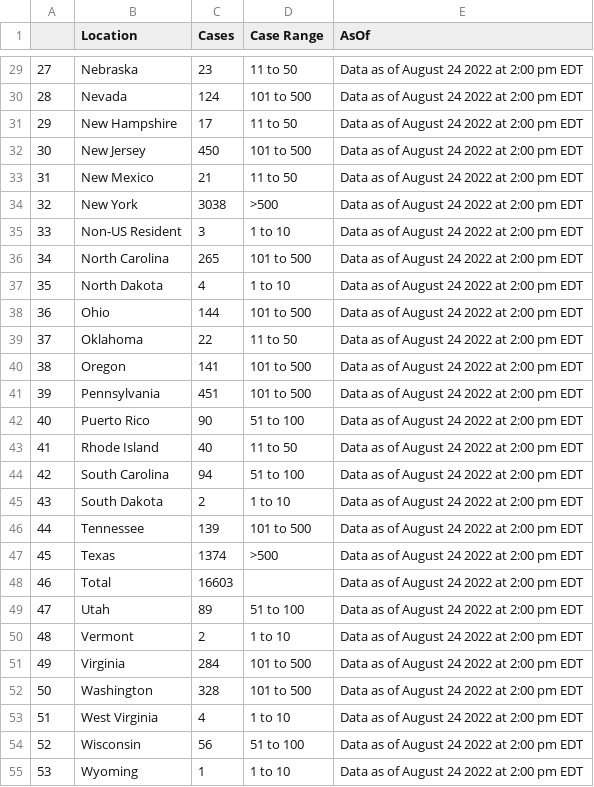
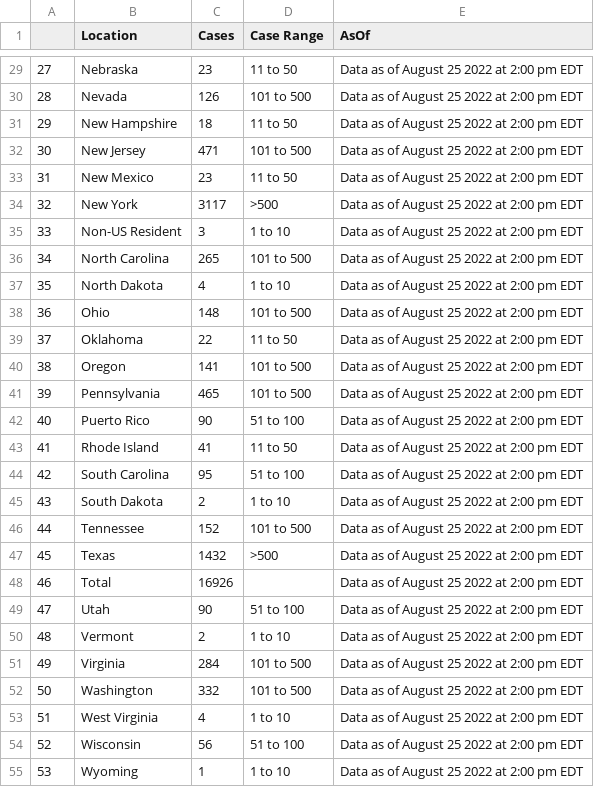
Before and after one commit to sfchronicle/cdc-USmap-counts, a CSV file: data/USmap_counts.csv, drawn as a sheet; only a part is shown, gaps mark what is left out; the diff covers the shown part only.

Commit message:
Latest data: Fri Aug 26 19:01:00 UTC 2022

```diff
--- a/data/USmap_counts.csv
+++ b/data/USmap_counts.csv
@@ -29,27 +29,27 @@
-27,Nebraska,23,11 to 50,Data as of August 24 2022 at 2:00 pm EDT
-28,Nevada,124,101 to 500,Data as of August 24 2022 at 2:00 pm EDT
-29,New Hampshire,17,11 to 50,Data as of August 24 2022 at 2:00 pm EDT
-30,New Jersey,450,101 to 500,Data as of August 24 2022 at 2:00 pm EDT
-31,New Mexico,21,11 to 50,Data as of August 24 2022 at 2:00 pm EDT
-32,New York,3038,>500,Data as of August 24 2022 at 2:00 pm EDT
-33,Non-US Resident,3,1 to 10,Data as of August 24 2022 at 2:00 pm EDT
-34,North Carolina,265,101 to 500,Data as of August 24 2022 at 2:00 pm EDT
-35,North Dakota,4,1 to 10,Data as of August 24 2022 at 2:00 pm EDT
-36,Ohio,144,101 to 500,Data as of August 24 2022 at 2:00 pm EDT
-37,Oklahoma,22,11 to 50,Data as of August 24 2022 at 2:00 pm EDT
-38,Oregon,141,101 to 500,Data as of August 24 2022 at 2:00 pm EDT
-39,Pennsylvania,451,101 to 500,Data as of August 24 2022 at 2:00 pm EDT
-40,Puerto Rico,90,51 to 100,Data as of August 24 2022 at 2:00 pm EDT
-41,Rhode Island,40,11 to 50,Data as of August 24 2022 at 2:00 pm EDT
-42,South Carolina,94,51 to 100,Data as of August 24 2022 at 2:00 pm EDT
-43,South Dakota,2,1 to 10,Data as of August 24 2022 at 2:00 pm EDT
-44,Tennessee,139,101 to 500,Data as of August 24 2022 at 2:00 pm EDT
-45,Texas,1374,>500,Data as of August 24 2022 at 2:00 pm EDT
-46,Total,16603,,Data as of August 24 2022 at 2:00 pm EDT
-47,Utah,89,51 to 100,Data as of August 24 2022 at 2:00 pm EDT
-48,Vermont,2,1 to 10,Data as of August 24 2022 at 2:00 pm EDT
-49,Virginia,284,101 to 500,Data as of August 24 2022 at 2:00 pm EDT
-50,Washington,328,101 to 500,Data as of August 24 2022 at 2:00 pm EDT
-51,West Virginia,4,1 to 10,Data as of August 24 2022 at 2:00 pm EDT
-52,Wisconsin,56,51 to 100,Data as of August 24 2022 at 2:00 pm EDT
-53,Wyoming,1,1 to 10,Data as of August 24 2022 at 2:00 pm EDT
+27,Nebraska,23,11 to 50,Data as of August 25 2022 at 2:00 pm EDT
+28,Nevada,126,101 to 500,Data as of August 25 2022 at 2:00 pm EDT
+29,New Hampshire,18,11 to 50,Data as of August 25 2022 at 2:00 pm EDT
+30,New Jersey,471,101 to 500,Data as of August 25 2022 at 2:00 pm EDT
+31,New Mexico,23,11 to 50,Data as of August 25 2022 at 2:00 pm EDT
+32,New York,3117,>500,Data as of August 25 2022 at 2:00 pm EDT
+33,Non-US Resident,3,1 to 10,Data as of August 25 2022 at 2:00 pm EDT
+34,North Carolina,265,101 to 500,Data as of August 25 2022 at 2:00 pm EDT
+35,North Dakota,4,1 to 10,Data as of August 25 2022 at 2:00 pm EDT
+36,Ohio,148,101 to 500,Data as of August 25 2022 at 2:00 pm EDT
+37,Oklahoma,22,11 to 50,Data as of August 25 2022 at 2:00 pm EDT
+38,Oregon,141,101 to 500,Data as of August 25 2022 at 2:00 pm EDT
+39,Pennsylvania,465,101 to 500,Data as of August 25 2022 at 2:00 pm EDT
+40,Puerto Rico,90,51 to 100,Data as of August 25 2022 at 2:00 pm EDT
+41,Rhode Island,41,11 to 50,Data as of August 25 2022 at 2:00 pm EDT
+42,South Carolina,95,51 to 100,Data as of August 25 2022 at 2:00 pm EDT
+43,South Dakota,2,1 to 10,Data as of August 25 2022 at 2:00 pm EDT
+44,Tennessee,152,101 to 500,Data as of August 25 2022 at 2:00 pm EDT
+45,Texas,1432,>500,Data as of August 25 2022 at 2:00 pm EDT
+46,Total,16926,,Data as of August 25 2022 at 2:00 pm EDT
+47,Utah,90,51 to 100,Data as of August 25 2022 at 2:00 pm EDT
+48,Vermont,2,1 to 10,Data as of August 25 2022 at 2:00 pm EDT
+49,Virginia,284,101 to 500,Data as of August 25 2022 at 2:00 pm EDT
+50,Washington,332,101 to 500,Data as of August 25 2022 at 2:00 pm EDT
+51,West Virginia,4,1 to 10,Data as of August 25 2022 at 2:00 pm EDT
+52,Wisconsin,56,51 to 100,Data as of August 25 2022 at 2:00 pm EDT
+53,Wyoming,1,1 to 10,Data as of August 25 2022 at 2:00 pm EDT
```
Also changed, not shown: 42 edited cells elsewhere in this file, data/state_mp_per100k.csv.
